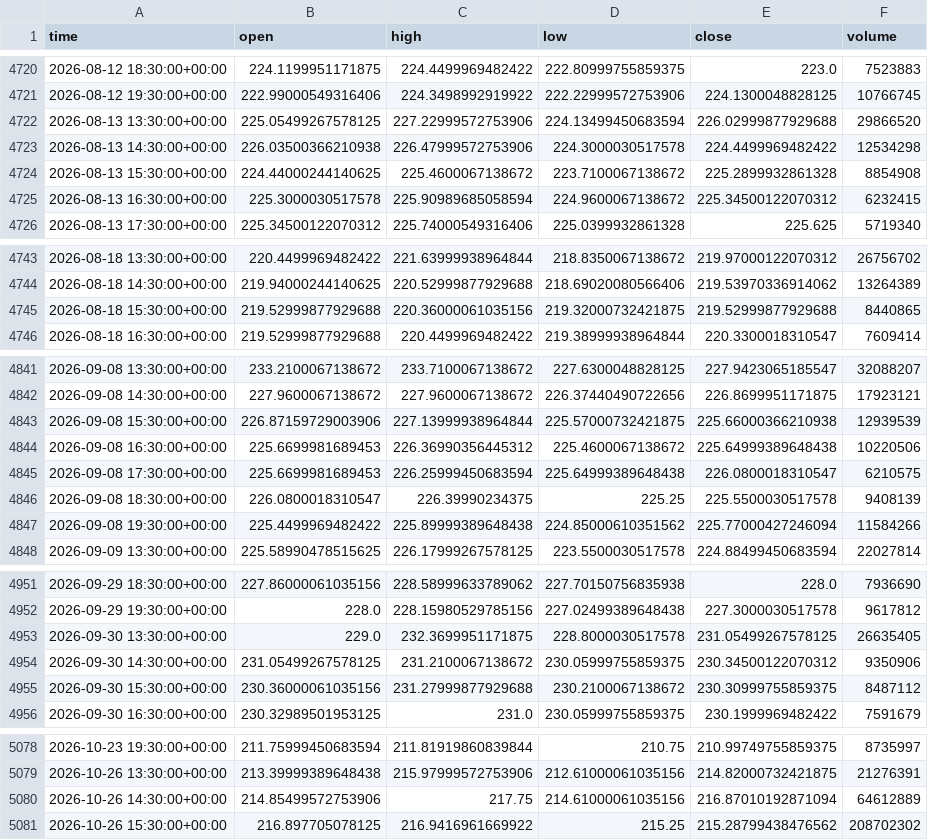
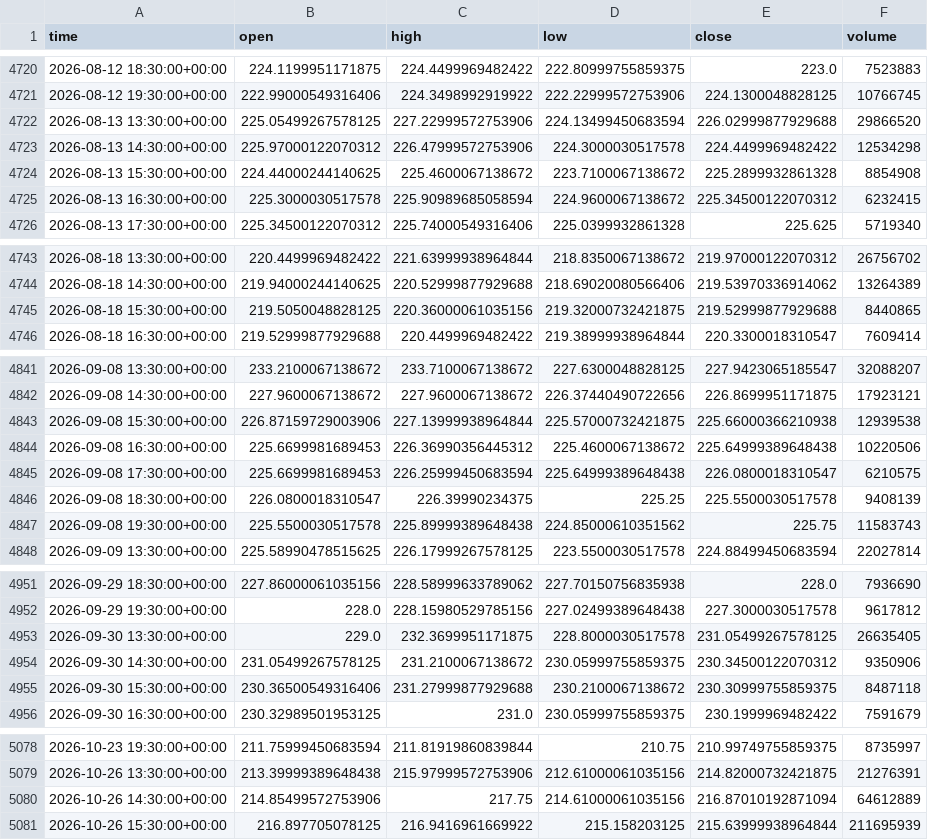
Before and after one commit to jaysantmyer-spec/ai-trader, a CSV file: data/bars/NVDA.csv, drawn as a sheet; only a part is shown, gaps mark what is left out; the diff covers the shown part only.

```diff
--- a/data/bars/NVDA.csv
+++ b/data/bars/NVDA.csv
@@ -4722,3 +4722,3 @@ time,open,high,low,close,volume
 2026-08-13 13:30:00+00:00,225.05499267578125,227.22999572753906,224.13499450683594,226.02999877929688,29866520
-2026-08-13 14:30:00+00:00,226.03500366210938,226.47999572753906,224.3000030517578,224.4499969482422,12534298
+2026-08-13 14:30:00+00:00,225.97000122070312,226.47999572753906,224.3000030517578,224.4499969482422,12534298
 2026-08-13 15:30:00+00:00,224.44000244140625,225.4600067138672,223.7100067138672,225.2899932861328,8854908
@@ -4744,3 +4744,3 @@ time,open,high,low,close,volume
 2026-08-18 14:30:00+00:00,219.94000244140625,220.52999877929688,218.69020080566406,219.53970336914062,13264389
-2026-08-18 15:30:00+00:00,219.52999877929688,220.36000061035156,219.32000732421875,219.52999877929688,8440865
+2026-08-18 15:30:00+00:00,219.5050048828125,220.36000061035156,219.32000732421875,219.52999877929688,8440865
 2026-08-18 16:30:00+00:00,219.52999877929688,220.4499969482422,219.38999938964844,220.3300018310547,7609414
@@ -4842,3 +4842,3 @@ time,open,high,low,close,volume
 2026-09-08 14:30:00+00:00,227.9600067138672,227.9600067138672,226.37440490722656,226.8699951171875,17923121
-2026-09-08 15:30:00+00:00,226.87159729003906,227.13999938964844,225.57000732421875,225.66000366210938,12939539
+2026-09-08 15:30:00+00:00,226.87159729003906,227.13999938964844,225.57000732421875,225.66000366210938,12939538
 2026-09-08 16:30:00+00:00,225.6699981689453,226.36990356445312,225.4600067138672,225.64999389648438,10220506
@@ -4846,3 +4846,3 @@ time,open,high,low,close,volume
 2026-09-08 18:30:00+00:00,226.0800018310547,226.39990234375,225.25,225.5500030517578,9408139
-2026-09-08 19:30:00+00:00,225.4499969482422,225.89999389648438,224.85000610351562,225.77000427246094,11584266
+2026-09-08 19:30:00+00:00,225.5500030517578,225.89999389648438,224.85000610351562,225.75,11583743
 2026-09-09 13:30:00+00:00,225.58990478515625,226.17999267578125,223.5500030517578,224.88499450683594,22027814
@@ -4954,3 +4954,3 @@ time,open,high,low,close,volume
 2026-09-30 14:30:00+00:00,231.05499267578125,231.2100067138672,230.05999755859375,230.34500122070312,9350906
-2026-09-30 15:30:00+00:00,230.36000061035156,231.27999877929688,230.2100067138672,230.30999755859375,8487112
+2026-09-30 15:30:00+00:00,230.36500549316406,231.27999877929688,230.2100067138672,230.30999755859375,8487118
 2026-09-30 16:30:00+00:00,230.32989501953125,231.0,230.05999755859375,230.1999969482422,7591679
@@ -5080,2 +5080,2 @@ time,open,high,low,close,volume
 2026-10-26 14:30:00+00:00,214.85499572753906,217.75,214.61000061035156,216.87010192871094,64612889
-2026-10-26 15:30:00+00:00,216.897705078125,216.9416961669922,215.25,215.28799438476562,208702302
+2026-10-26 15:30:00+00:00,216.897705078125,216.9416961669922,215.158203125,215.63999938964844,211695939
```
Also changed, not shown: 3 edited cells elsewhere in this file, data/bars/AMD.csv, data/bars/AMZN.csv, 12 other files.
